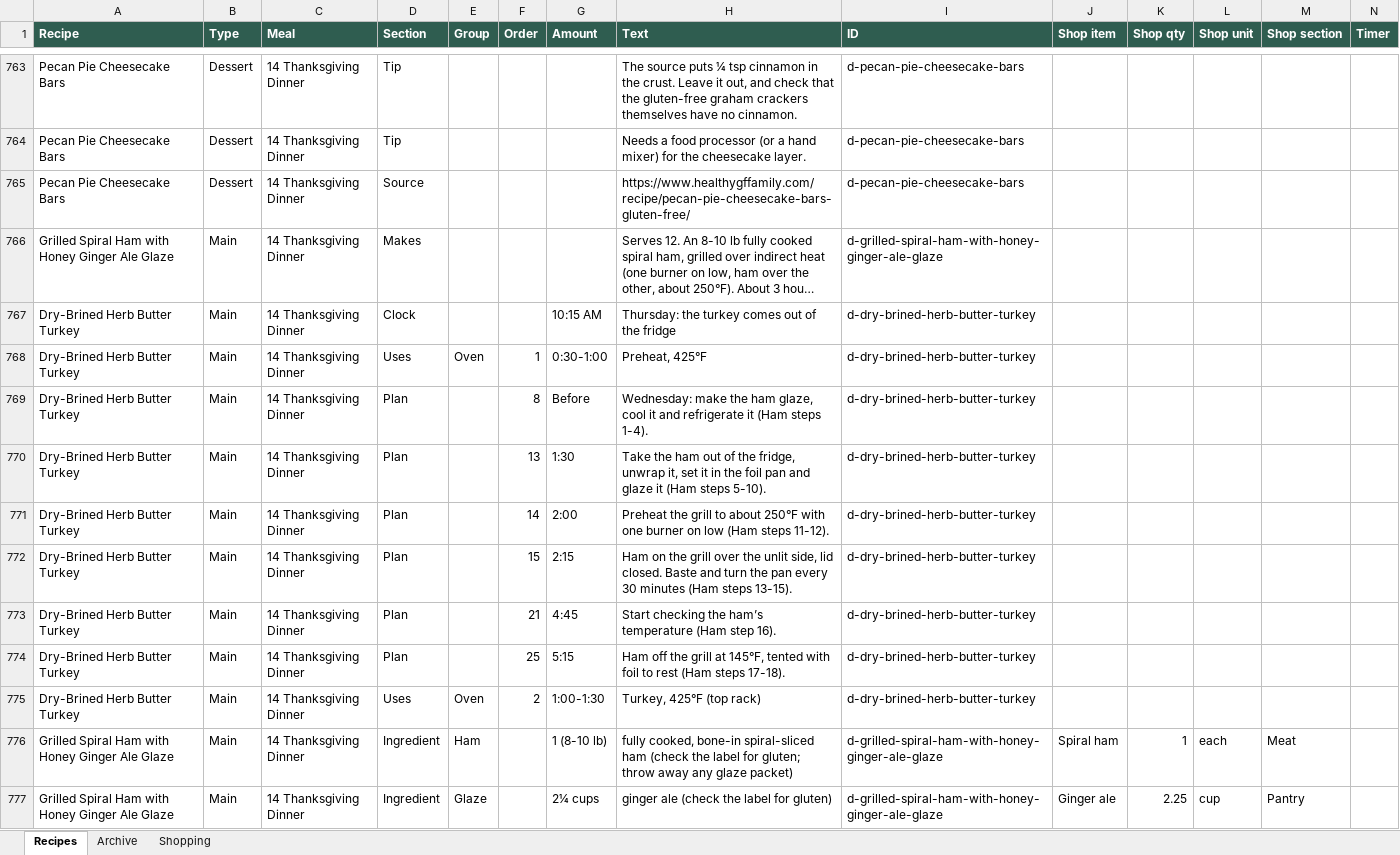
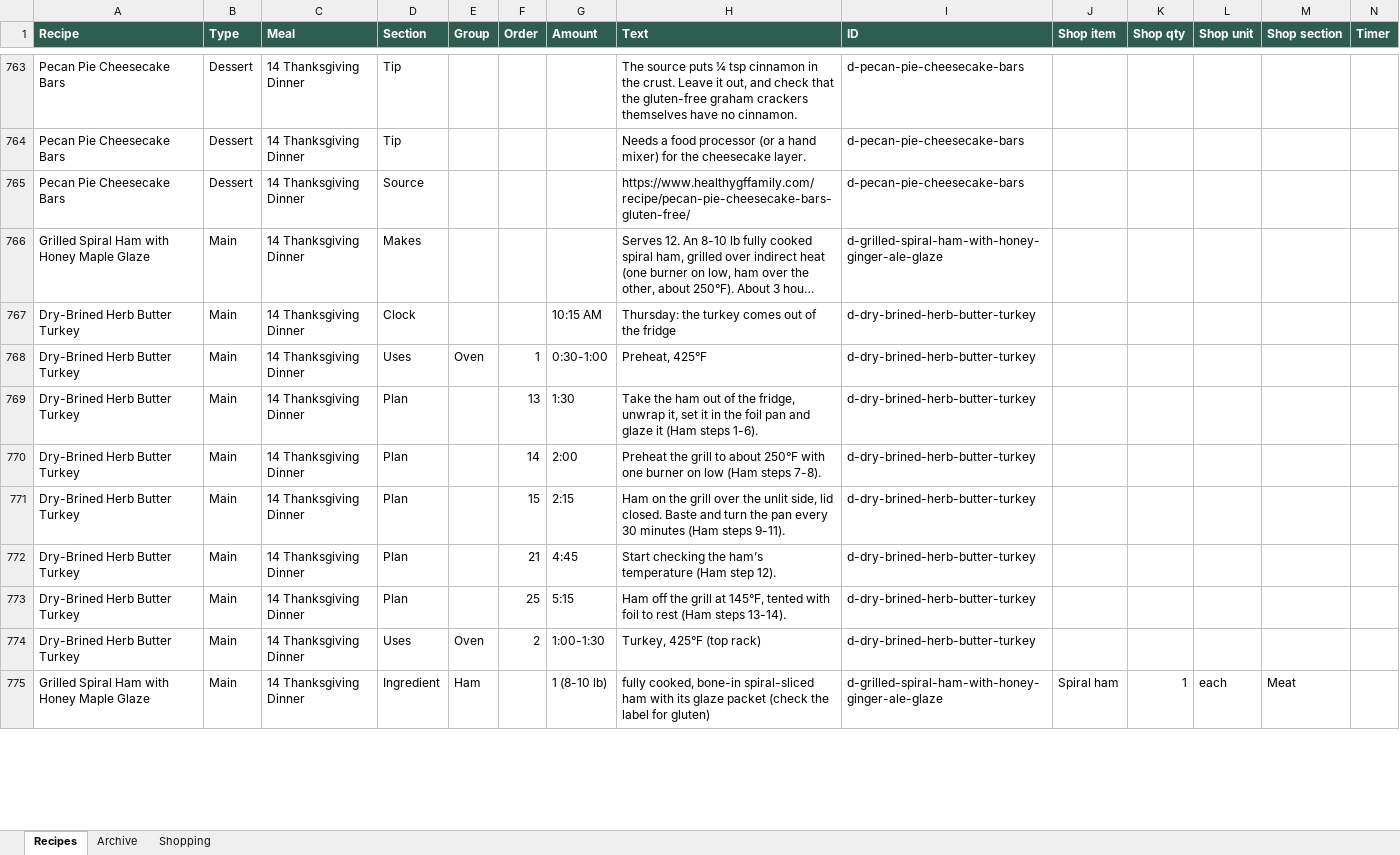
Before and after one commit to entquine/Recipes, an Excel workbook: recipes.xlsx, sheet Recipes, drawn as a sheet; only a part is shown, gaps mark what is left out; long unchanged cells end in …; values as stored, in another font and other column widths than the file's, no borders; removed rows and columns are numbered as before the commit, all else as after; rows hold the shown columns only; the diff covers the shown part only; the diff names each change by its address in the sheet, - before the commit and + after, or states it on an @@ line.

```diff
--- a/recipes.xlsx (sheet Recipes)
+++ b/recipes.xlsx (sheet Recipes)
-A766 (Recipe): Grilled Spiral Ham with Honey Ginger Ale Glaze
+A766 (Recipe): Grilled Spiral Ham with Honey Maple Glaze
-row 769: Dry-Brined Herb Butter Turkey | Main | 14 Thanksgiving Dinner | Plan |  | 8 | Before | Wednesday: make the ham glaze, cool it and refrigerate it (Ham steps 1-4). | d-dry-brined-herb-butter-turkey
-H769 (Text): …(Ham steps 5-10).
+H769 (Text): …(Ham steps 1-6).
-H770 (Text): …(Ham steps 11-12).
+H770 (Text): …(Ham steps 7-8).
-H771 (Text): …(Ham steps 13-15).
+H771 (Text): …(Ham steps 9-11).
-H772 (Text): …(Ham step 16).
+H772 (Text): …(Ham step 12).
-H773 (Text): …(Ham steps 17-18).
+H773 (Text): …(Ham steps 13-14).
-A775 (Recipe): Grilled Spiral Ham with Honey Ginger Ale Glaze
+A775 (Recipe): Grilled Spiral Ham with Honey Maple Glaze
-H775 (Text): …spiral-sliced ham (check the label for gluten; throw away any glaze packet)
+H775 (Text): …spiral-sliced ham with its glaze packet (check the label for gluten)
-row 777: Grilled Spiral Ham with Honey Ginger Ale Glaze | Main | 14 Thanksgiving Dinner | Ingredient | Glaze |  | 2¼ cups | ginger ale (check the label for gluten) | d-grilled-spiral-ham-with-honey-ginger-ale-glaze | Ginger ale | 2.25 | cup | Pantry
```
Also changed, not shown: 8 removed rows and 57 edited cells elsewhere in this sheet.
